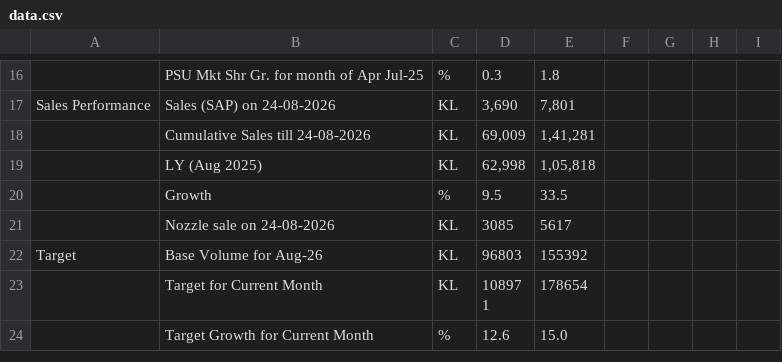
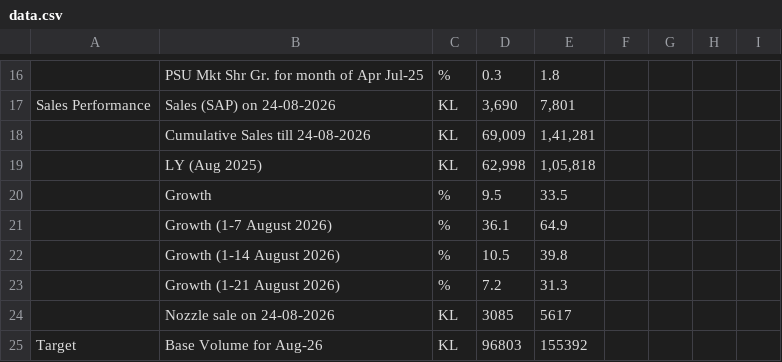
Before and after one commit to shivamindianoil-eng/rso-dashboard, a CSV file: data.csv, drawn as a sheet; only a part is shown, gaps mark what is left out; the shorter side is filled out with more unchanged rows; the diff names each change by its address in the sheet, - before the commit and + after, or states it on an @@ line.

```diff
--- a/data.csv
+++ b/data.csv
+row 21:  | Growth (1-7 August 2026) | % | 36.1 | 64.9
+row 22:  | Growth (1-14 August 2026) | % | 10.5 | 39.8
+row 23:  | Growth (1-21 August 2026) | % | 7.2 | 31.3
```
Also changed, not shown: 1 other file.
